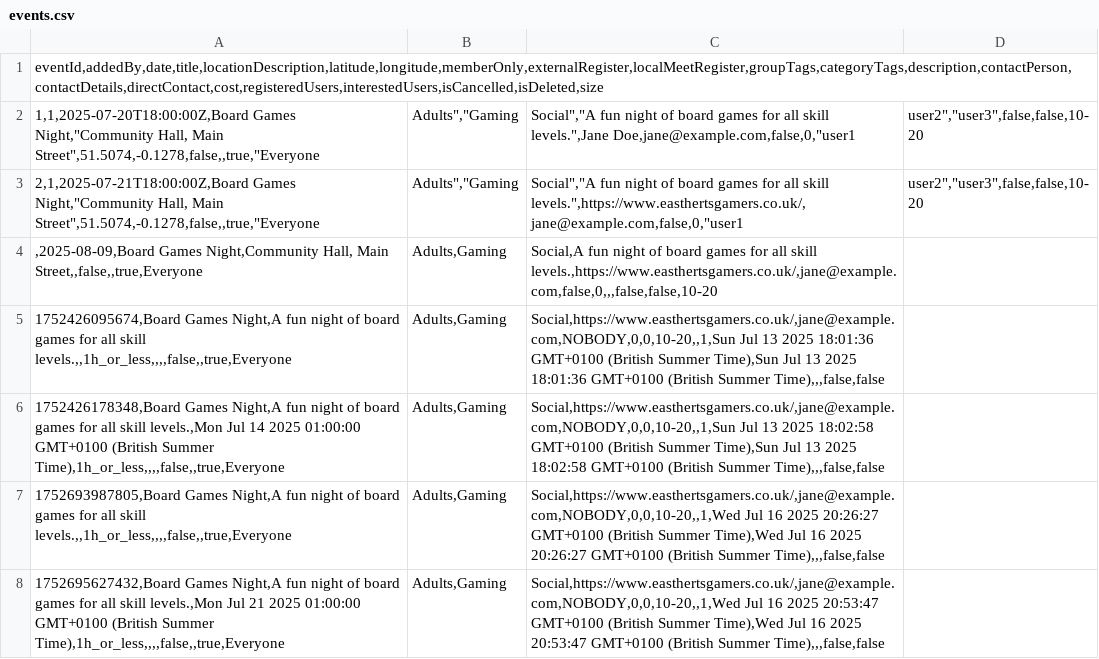
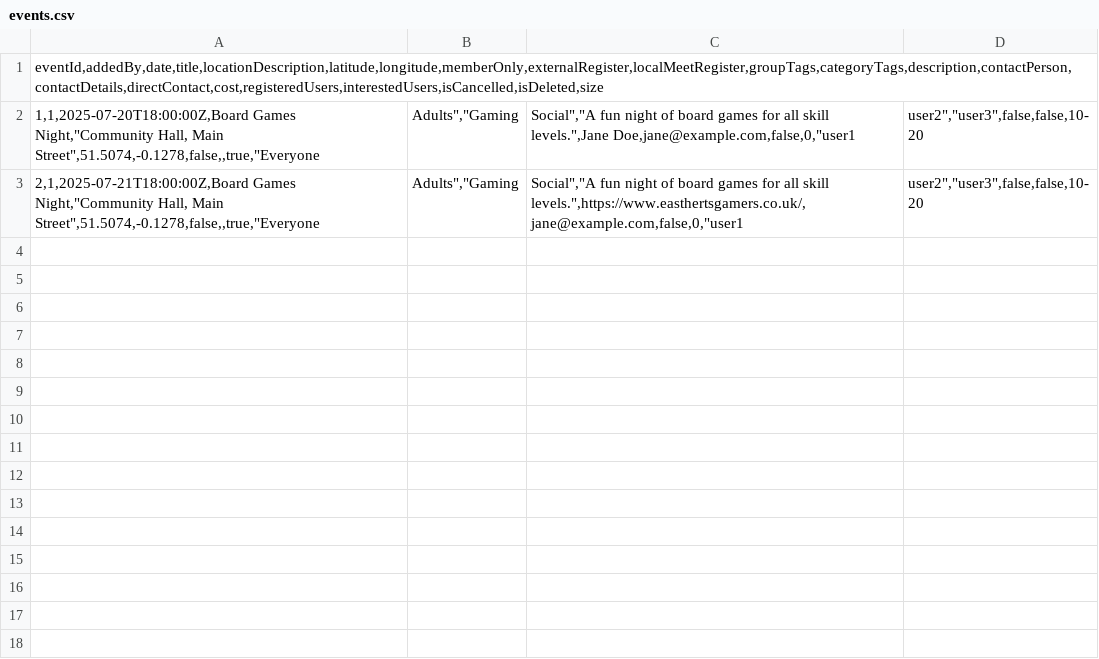
Before and after one commit to JamesLTaylor/LocalMeet, a CSV file: model/TestDB/events.csv, drawn as a sheet.

```diff
--- a/model/TestDB/events.csv
+++ b/model/TestDB/events.csv
@@ -3,6 +3 @@ eventId,addedBy,date,title,locationDescription,latitude,longitude,memberOnly,ext
 2,1,2025-07-21T18:00:00Z,Board Games Night,"Community Hall, Main Street",51.5074,-0.1278,false,,true,"Everyone;Adults","Gaming;Social","A fun night of board games for all skill levels.",https://www.easthertsgamers.co.uk/,jane@example.com,false,0,"user1;user2","user3",false,false,10-20
-,2025-08-09,Board Games Night,Community Hall, Main Street,,false,,true,Everyone;Adults,Gaming;Social,A fun night of board games for all skill levels.,https://www.easthertsgamers.co.uk/,jane@example.com,false,0,,,false,false,10-20
-1752426095674,Board Games Night,A fun night of board games for all skill levels.,,1h_or_less,,,,false,,true,Everyone;Adults,Gaming;Social,https://www.easthertsgamers.co.uk/,jane@example.com,NOBODY,0,0,10-20,,1,Sun Jul 13 2025 18:01:36 GMT+0100 (British Summer Time),Sun Jul 13 2025 18:01:36 GMT+0100 (British Summer Time),,,false,false
-1752426178348,Board Games Night,A fun night of board games for all skill levels.,Mon Jul 14 2025 01:00:00 GMT+0100 (British Summer Time),1h_or_less,,,,false,,true,Everyone;Adults,Gaming;Social,https://www.easthertsgamers.co.uk/,jane@example.com,NOBODY,0,0,10-20,,1,Sun Jul 13 2025 18:02:58 GMT+0100 (British Summer Time),Sun Jul 13 2025 18:02:58 GMT+0100 (British Summer Time),,,false,false
-1752693987805,Board Games Night,A fun night of board games for all skill levels.,,1h_or_less,,,,false,,true,Everyone;Adults,Gaming;Social,https://www.easthertsgamers.co.uk/,jane@example.com,NOBODY,0,0,10-20,,1,Wed Jul 16 2025 20:26:27 GMT+0100 (British Summer Time),Wed Jul 16 2025 20:26:27 GMT+0100 (British Summer Time),,,false,false
-1752695627432,Board Games Night,A fun night of board games for all skill levels.,Mon Jul 21 2025 01:00:00 GMT+0100 (British Summer Time),1h_or_less,,,,false,,true,Everyone;Adults,Gaming;Social,https://www.easthertsgamers.co.uk/,jane@example.com,NOBODY,0,0,10-20,,1,Wed Jul 16 2025 20:53:47 GMT+0100 (British Summer Time),Wed Jul 16 2025 20:53:47 GMT+0100 (British Summer Time),,,false,false
```
Also changed, not shown: 3 other files.
